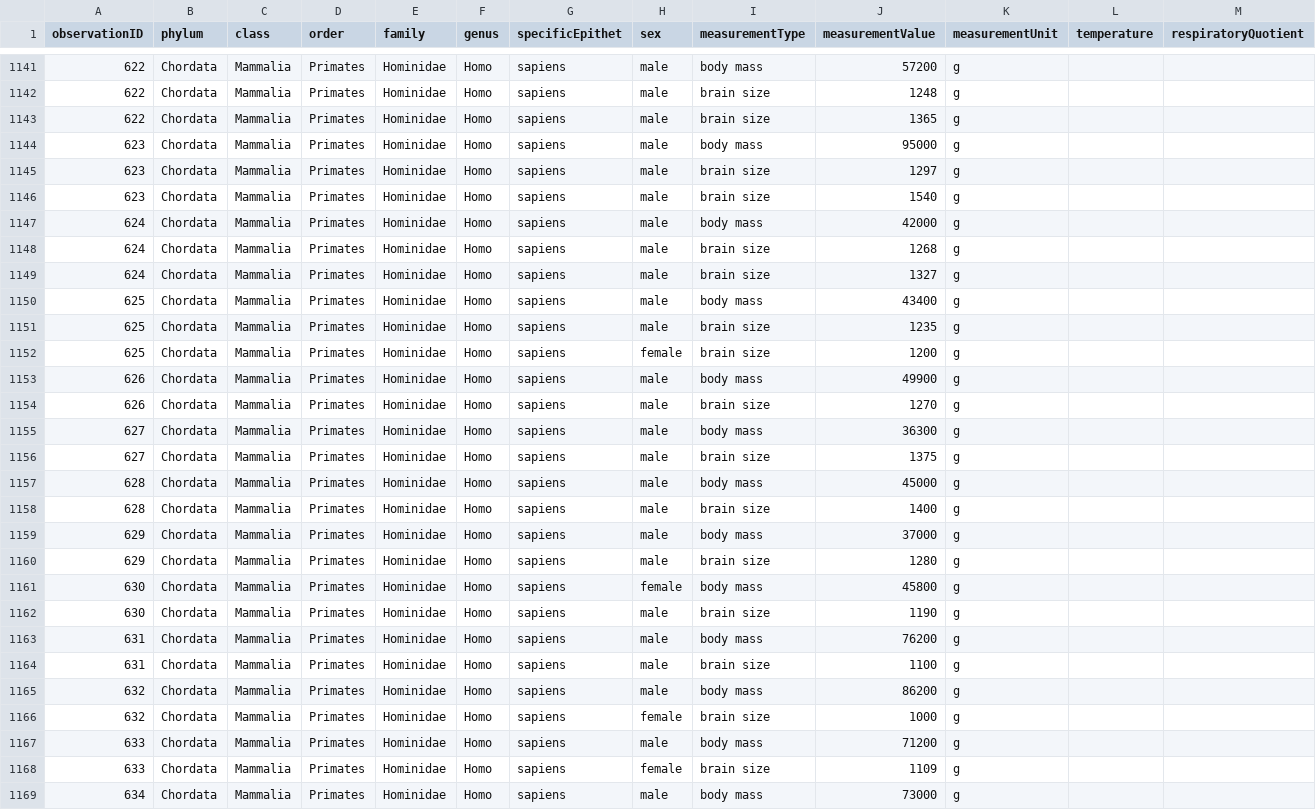
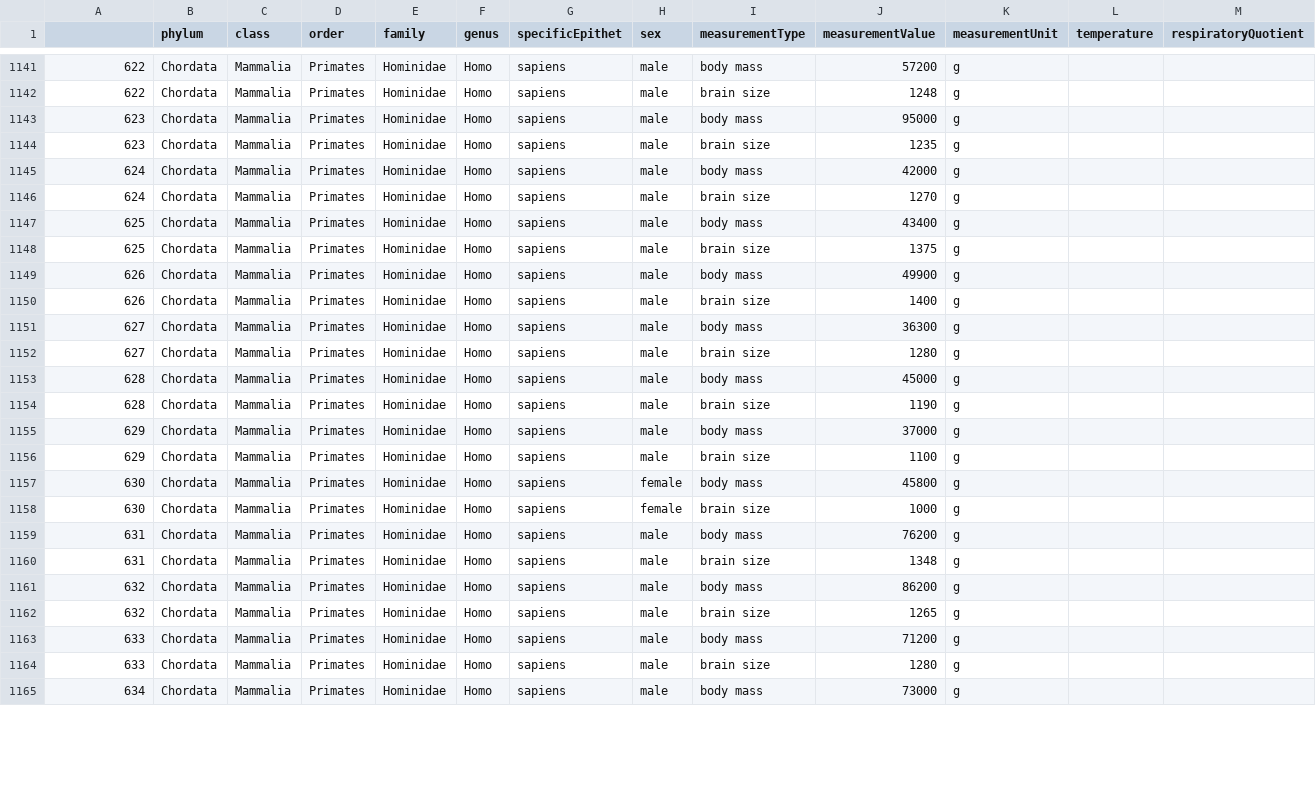
Before and after one commit to Homunculus-code/all-datasets, a CSV file: man.csv, drawn as a sheet; only a part is shown, gaps mark what is left out; removed rows and columns are numbered as before the commit, all else as after; rows hold the shown columns only; the diff covers the shown part only; the diff names each change by its address in the sheet, - before the commit and + after, or states it on an @@ line.

Commit message:
Add files via upload

```diff
--- a/man.csv
+++ b/man.csv
-A1: observationID
+A1: (empty)
-row 1143: 622 | Chordata | Mammalia | Primates | Hominidae | Homo | sapiens | male | brain size | 1365 | g
-J1144 (measurementValue): 1297
+J1144 (measurementValue): 1235
-row 1146: 623 | Chordata | Mammalia | Primates | Hominidae | Homo | sapiens | male | brain size | 1540 | g
-J1146 (measurementValue): 1268
+J1146 (measurementValue): 1270
-row 1149: 624 | Chordata | Mammalia | Primates | Hominidae | Homo | sapiens | male | brain size | 1327 | g
-J1148 (measurementValue): 1235
+J1148 (measurementValue): 1375
-row 1152: 625 | Chordata | Mammalia | Primates | Hominidae | Homo | sapiens | female | brain size | 1200 | g
-J1150 (measurementValue): 1270
+J1150 (measurementValue): 1400
-J1152 (measurementValue): 1375
+J1152 (measurementValue): 1280
-J1154 (measurementValue): 1400
+J1154 (measurementValue): 1190
-J1156 (measurementValue): 1280
+J1156 (measurementValue): 1100
-H1158 (sex): male
+H1158 (sex): female
-J1158 (measurementValue): 1190
+J1158 (measurementValue): 1000
-J1160 (measurementValue): 1100
+J1160 (measurementValue): 1348
-H1162 (sex): female
+H1162 (sex): male
-J1162 (measurementValue): 1000
+J1162 (measurementValue): 1265
-H1164 (sex): female
+H1164 (sex): male
-J1164 (measurementValue): 1109
+J1164 (measurementValue): 1280
```
Also changed, not shown: 3 added rows and 5 edited cells elsewhere in this file.
